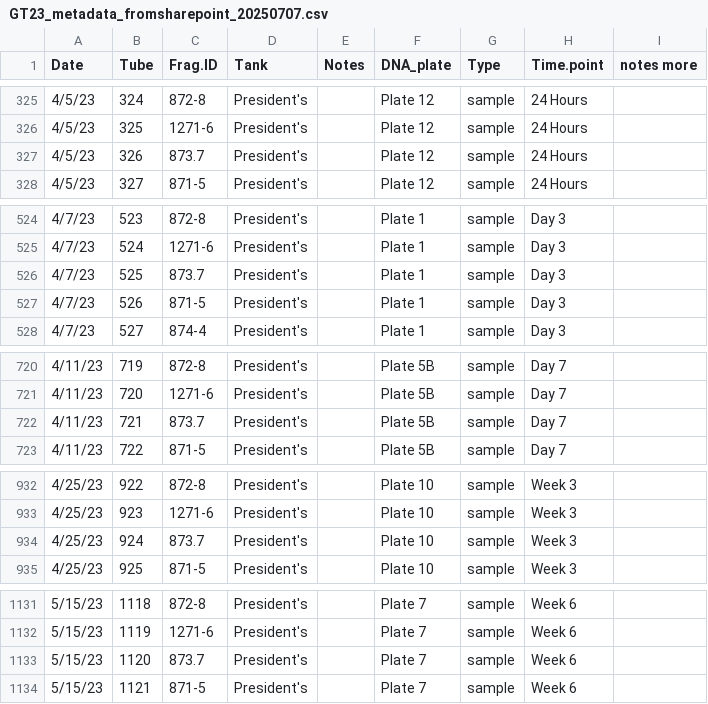
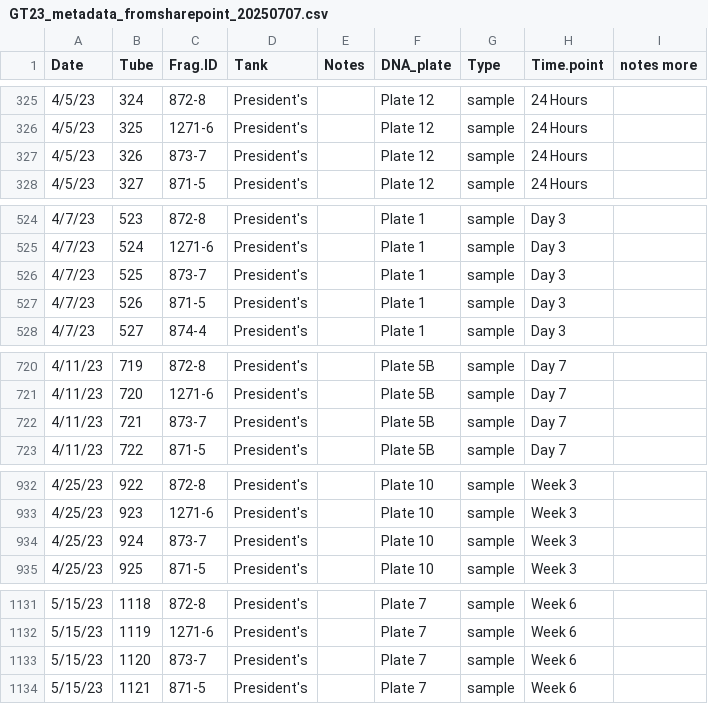
Before and after one commit to shaylematsuda/GT23, a CSV file: GT23_metadata_fromsharepoint_20250707.csv, drawn as a sheet; only a part is shown, gaps mark what is left out.

Commit message:
data wrangle

```diff
--- a/GT23_metadata_fromsharepoint_20250707.csv
+++ b/GT23_metadata_fromsharepoint_20250707.csv
@@ -326,3 +326,3 @@ Date,Tube,Frag.ID,Tank,Notes,DNA_plate,Type,Time.point,notes more
 4/5/23,325,1271-6,President's,,Plate 12,sample,24 Hours,
-4/5/23,326,873.7,President's,,Plate 12,sample,24 Hours,
+4/5/23,326,873-7,President's,,Plate 12,sample,24 Hours,
 4/5/23,327,871-5,President's,,Plate 12,sample,24 Hours,
@@ -525,3 +525,3 @@ Date,Tube,Frag.ID,Tank,Notes,DNA_plate,Type,Time.point,notes more
 4/7/23,524,1271-6,President's,,Plate 1,sample,Day 3,
-4/7/23,525,873.7,President's,,Plate 1,sample,Day 3,
+4/7/23,525,873-7,President's,,Plate 1,sample,Day 3,
 4/7/23,526,871-5,President's,,Plate 1,sample,Day 3,
@@ -721,3 +721,3 @@ Date,Tube,Frag.ID,Tank,Notes,DNA_plate,Type,Time.point,notes more
 4/11/23,720,1271-6,President's,,Plate 5B,sample,Day 7,
-4/11/23,721,873.7,President's,,Plate 5B,sample,Day 7,
+4/11/23,721,873-7,President's,,Plate 5B,sample,Day 7,
 4/11/23,722,871-5,President's,,Plate 5B,sample,Day 7,
@@ -933,3 +933,3 @@ Date,Tube,Frag.ID,Tank,Notes,DNA_plate,Type,Time.point,notes more
 4/25/23,923,1271-6,President's,,Plate 10,sample,Week 3,
-4/25/23,924,873.7,President's,,Plate 10,sample,Week 3,
+4/25/23,924,873-7,President's,,Plate 10,sample,Week 3,
 4/25/23,925,871-5,President's,,Plate 10,sample,Week 3,
@@ -1132,3 +1132,3 @@ Date,Tube,Frag.ID,Tank,Notes,DNA_plate,Type,Time.point,notes more
 5/15/23,1119,1271-6,President's,,Plate 7,sample,Week 6,
-5/15/23,1120,873.7,President's,,Plate 7,sample,Week 6,
+5/15/23,1120,873-7,President's,,Plate 7,sample,Week 6,
 5/15/23,1121,871-5,President's,,Plate 7,sample,Week 6,
```
Also changed, not shown: metadata for bags.csv, 6 other files.
